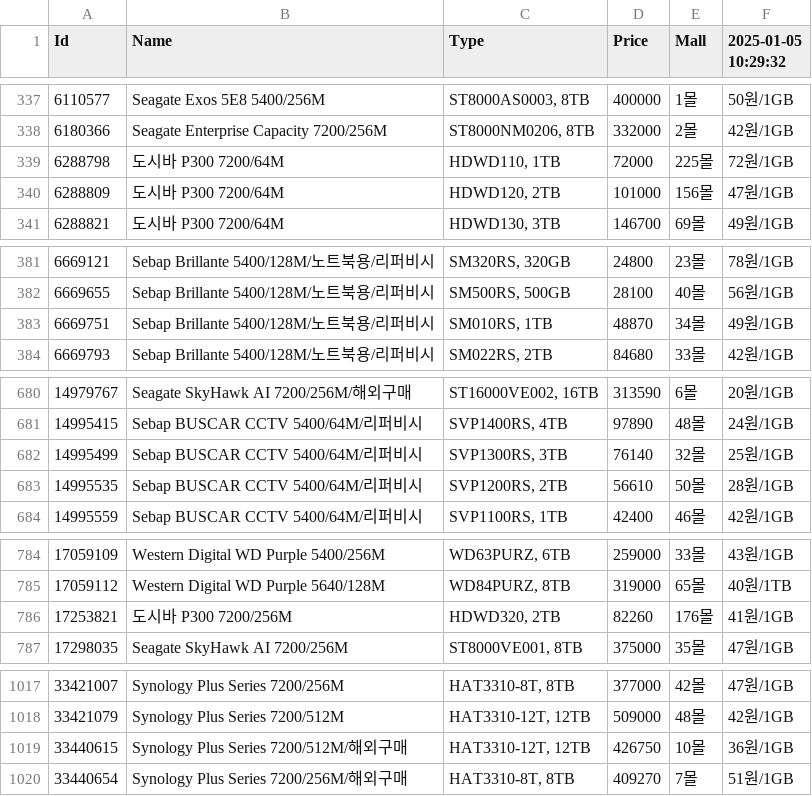
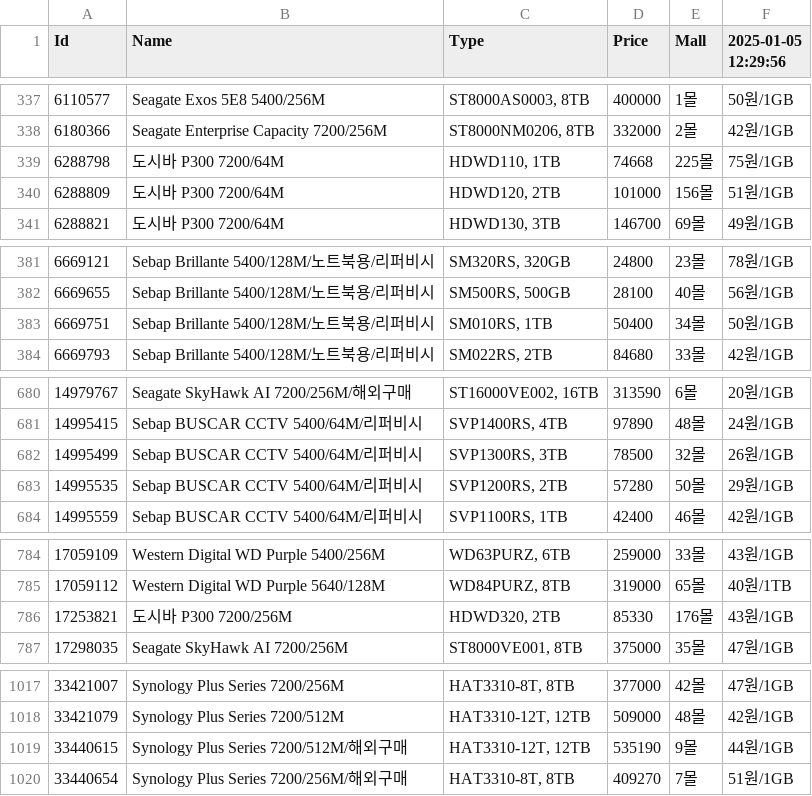
Before and after one commit to SSSSSSSSSSSSSSSSSSSSSSSSSSSSSSSSSSSSSun/Danawa-Crawler, a CSV file: crawl_data/HDD.csv, drawn as a sheet; only a part is shown, gaps mark what is left out; the diff covers the shown part only.

Commit message:
Bot - Auto Crawl | 2025-01-05 12:37:23

```diff
--- a/crawl_data/HDD.csv
+++ b/crawl_data/HDD.csv
@@ -1 +1 @@
-Id,Name,Type,Price,Mall,2025-01-05 10:29:32
+Id,Name,Type,Price,Mall,2025-01-05 12:29:56
@@ -338,4 +338,4 @@ Id,Name,Type,Price,Mall,2025-01-05 10:29:32
 6180366,Seagate Enterprise Capacity 7200/256M,"ST8000NM0206, 8TB",332000,2몰,42원/1GB
-6288798,도시바 P300 7200/64M,"HDWD110, 1TB",72000,225몰,72원/1GB
-6288809,도시바 P300 7200/64M,"HDWD120, 2TB",101000,156몰,47원/1GB
+6288798,도시바 P300 7200/64M,"HDWD110, 1TB",74668,225몰,75원/1GB
+6288809,도시바 P300 7200/64M,"HDWD120, 2TB",101000,156몰,51원/1GB
 6288821,도시바 P300 7200/64M,"HDWD130, 3TB",146700,69몰,49원/1GB
@@ -382,3 +382,3 @@ Id,Name,Type,Price,Mall,2025-01-05 10:29:32
 6669655,Sebap Brillante 5400/128M/노트북용/리퍼비시,"SM500RS, 500GB",28100,40몰,56원/1GB
-6669751,Sebap Brillante 5400/128M/노트북용/리퍼비시,"SM010RS, 1TB",48870,34몰,49원/1GB
+6669751,Sebap Brillante 5400/128M/노트북용/리퍼비시,"SM010RS, 1TB",50400,34몰,50원/1GB
 6669793,Sebap Brillante 5400/128M/노트북용/리퍼비시,"SM022RS, 2TB",84680,33몰,42원/1GB
@@ -681,4 +681,4 @@ Id,Name,Type,Price,Mall,2025-01-05 10:29:32
 14995415,Sebap BUSCAR CCTV 5400/64M/리퍼비시,"SVP1400RS, 4TB",97890,48몰,24원/1GB
-14995499,Sebap BUSCAR CCTV 5400/64M/리퍼비시,"SVP1300RS, 3TB",76140,32몰,25원/1GB
-14995535,Sebap BUSCAR CCTV 5400/64M/리퍼비시,"SVP1200RS, 2TB",56610,50몰,28원/1GB
+14995499,Sebap BUSCAR CCTV 5400/64M/리퍼비시,"SVP1300RS, 3TB",78500,32몰,26원/1GB
+14995535,Sebap BUSCAR CCTV 5400/64M/리퍼비시,"SVP1200RS, 2TB",57280,50몰,29원/1GB
 14995559,Sebap BUSCAR CCTV 5400/64M/리퍼비시,"SVP1100RS, 1TB",42400,46몰,42원/1GB
@@ -785,3 +785,3 @@ Id,Name,Type,Price,Mall,2025-01-05 10:29:32
 17059112,Western Digital WD Purple 5640/128M,"WD84PURZ, 8TB",319000,65몰,40원/1TB
-17253821,도시바 P300 7200/256M,"HDWD320, 2TB",82260,176몰,41원/1GB
+17253821,도시바 P300 7200/256M,"HDWD320, 2TB",85330,176몰,43원/1GB
 17298035,Seagate SkyHawk AI 7200/256M,"ST8000VE001, 8TB",375000,35몰,47원/1GB
@@ -1018,3 +1018,3 @@ Id,Name,Type,Price,Mall,2025-01-05 10:29:32
 33421079,Synology Plus Series 7200/512M,"HAT3310-12T, 12TB",509000,48몰,42원/1GB
-33440615,Synology Plus Series 7200/512M/해외구매,"HAT3310-12T, 12TB",426750,10몰,36원/1GB
+33440615,Synology Plus Series 7200/512M/해외구매,"HAT3310-12T, 12TB",535190,9몰,44원/1GB
 33440654,Synology Plus Series 7200/256M/해외구매,"HAT3310-8T, 8TB",409270,7몰,51원/1GB
```
Also changed, not shown: 8 edited cells elsewhere in this file, crawl_data/AIO Cooler.csv, crawl_data/Air Cooler.csv, 7 other files.
